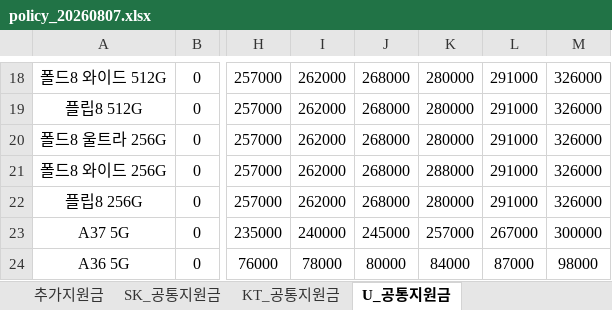
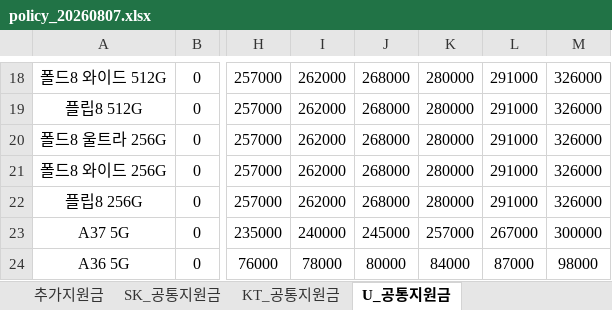
Before and after one commit to EomTaeWoong/-, an Excel workbook: policy_20260807.xlsx, sheet U_공통지원금, drawn as a sheet; only a part is shown, gaps mark what is left out; values as stored, in another font and other column widths than the file's, no borders; the diff names each change by its address in the sheet, - before the commit and + after, or states it on an @@ line.

Commit message:
Add files via upload

```diff
--- a/policy_20260807.xlsx (sheet U_공통지원금)
+++ b/policy_20260807.xlsx (sheet U_공통지원금)
-K21: 288000
+K21: 280000
```
